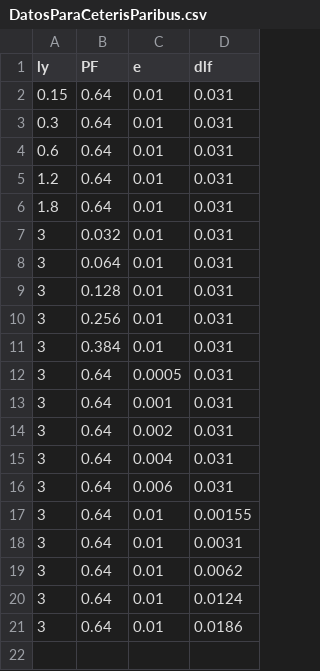
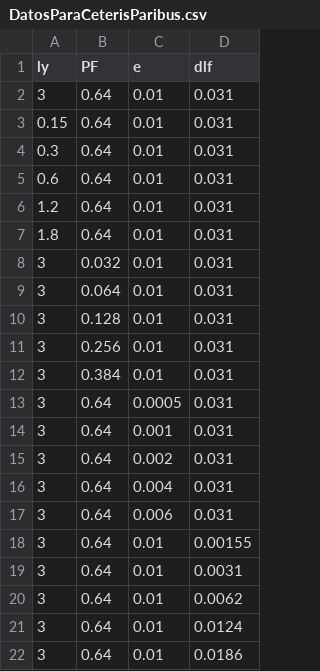
Before and after one commit to Makako08/Tarea1_IA, a CSV file: ParteA/DatosParaCeterisParibus.csv, drawn as a sheet.

```diff
--- a/ParteA/DatosParaCeterisParibus.csv
+++ b/ParteA/DatosParaCeterisParibus.csv
@@ -1,2 +1,3 @@
 ly,PF,e,dlf
+3,0.64,0.01,0.031
 0.15,0.64,0.01,0.031
```
Also changed, not shown: ParteA/Datos_predichos.csv, 3 other files.
